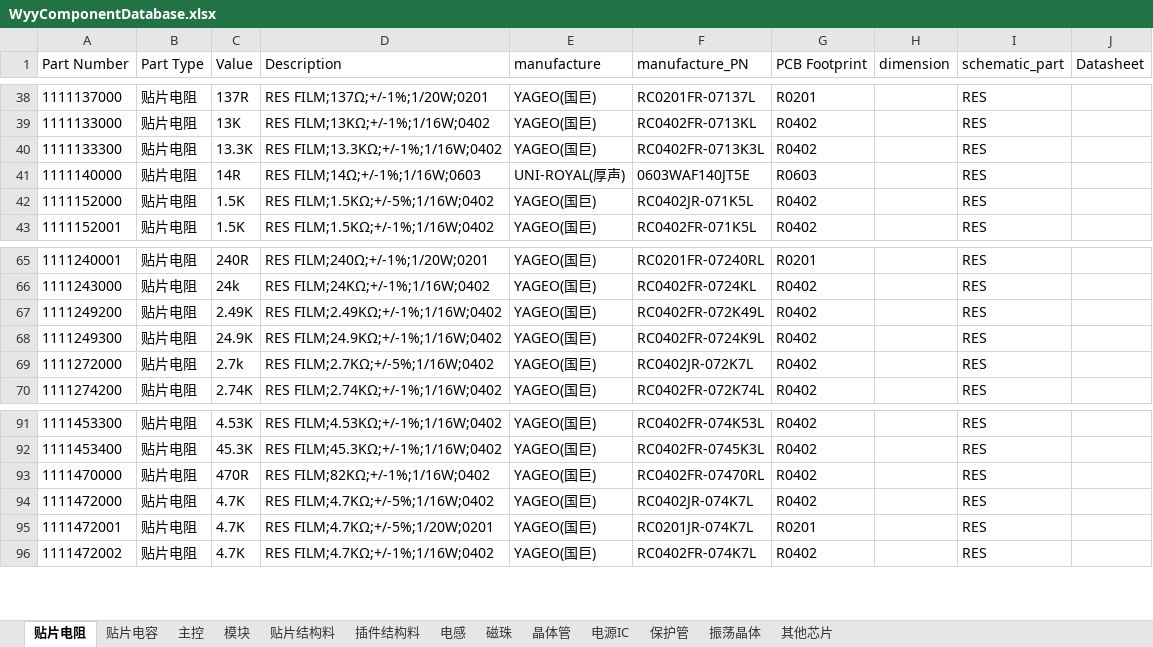
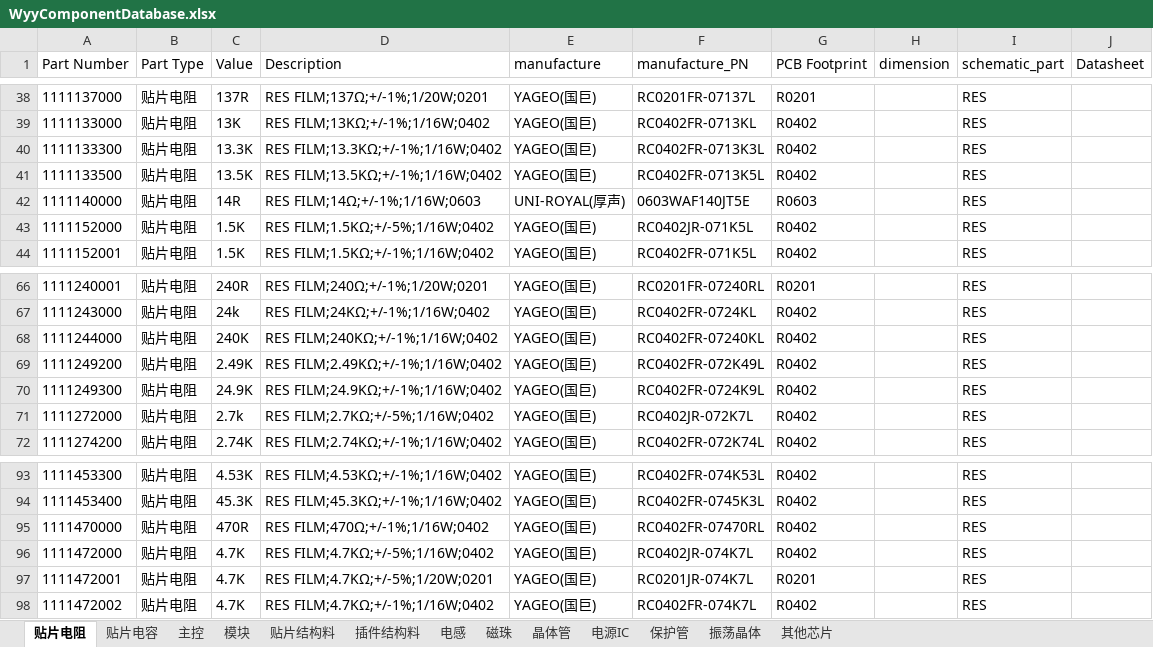
Before and after one commit to wuyunyang/Cadence_Lib, an Excel workbook: WyyComponentDatabase.xlsx, sheet 贴片电阻, drawn as a sheet; only a part is shown, gaps mark what is left out; values as stored, in another font and other column widths than the file's, no borders; conditional formats not drawn; addresses are those after the commit; the diff names each change by its address in the sheet, - before the commit and + after, or states it on an @@ line.

```diff
--- a/WyyComponentDatabase.xlsx (sheet 贴片电阻)
+++ b/WyyComponentDatabase.xlsx (sheet 贴片电阻)
+row 41: 1111133500 | 贴片电阻 | 13.5K | RES FILM;13.5KΩ;+/-1%;1/16W;0402 | YAGEO(国巨) | RC0402FR-0713K5L | R0402 |  | RES
+row 68: 1111244000 | 贴片电阻 | 240K | RES FILM;240KΩ;+/-1%;1/16W;0402 | YAGEO(国巨) | RC0402FR-07240KL | R0402 |  | RES
-D95 (Description): RES FILM;82KΩ;+/-1%;1/16W;0402
+D95 (Description): RES FILM;470Ω;+/-1%;1/16W;0402
```
Also changed, not shown: sheet 电感, sheet 振荡晶体, sheet 电源IC, sheet 其他芯片, 24 other files.
